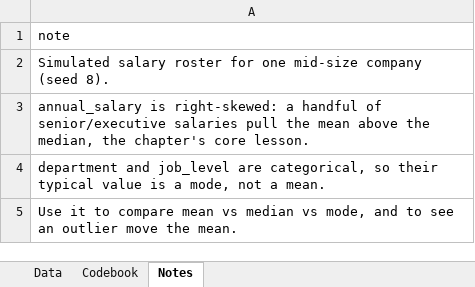
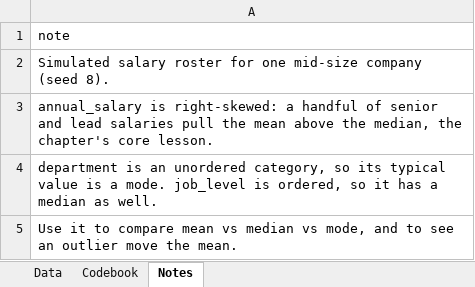
Before and after one commit to johnfisher-ai/Statistics-Data-Science-AI-Visual-Book, an Excel workbook: data/measures-of-central-tendency--salaries.xlsx, sheet Notes, drawn as a sheet; values as stored, in another font and other column widths than the file's, no borders; the diff names each change by its address in the sheet, - before the commit and + after, or states it on an @@ line.

```diff
--- a/data/measures-of-central-tendency--salaries.xlsx (sheet Notes)
+++ b/data/measures-of-central-tendency--salaries.xlsx (sheet Notes)
-A3: …handful of senior/executive salaries pull…
+A3: …handful of senior and lead salaries pull…
-A4: department and job_level are categorical, so their typical value is a mode, not a mean.
+A4: department is an unordered category, so its typical value is a mode. job_level is ordered, so it has a median as well.
```
Also changed, not shown: 5 other files.
